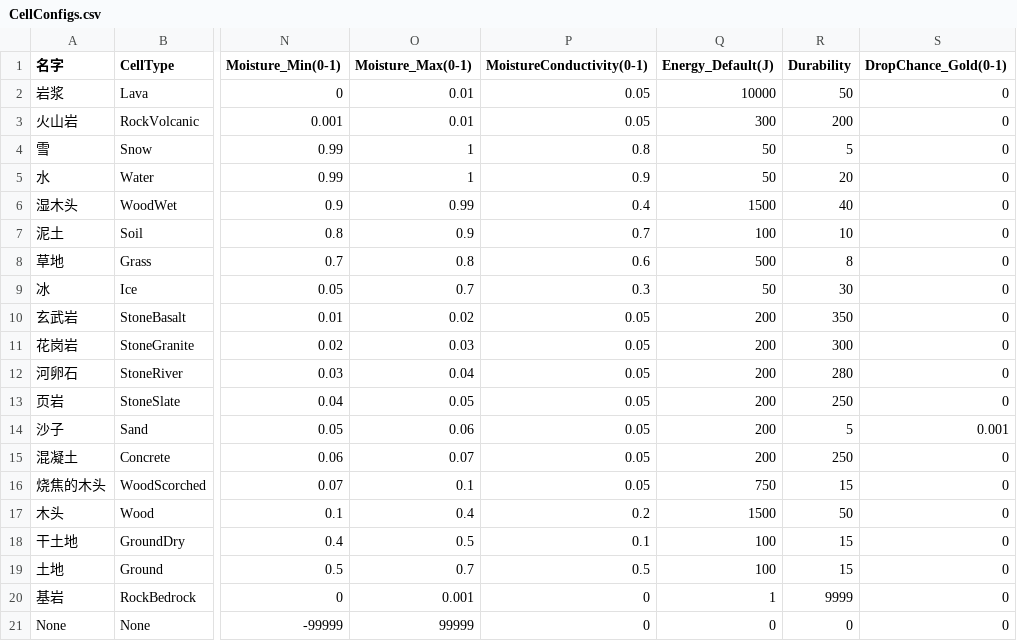
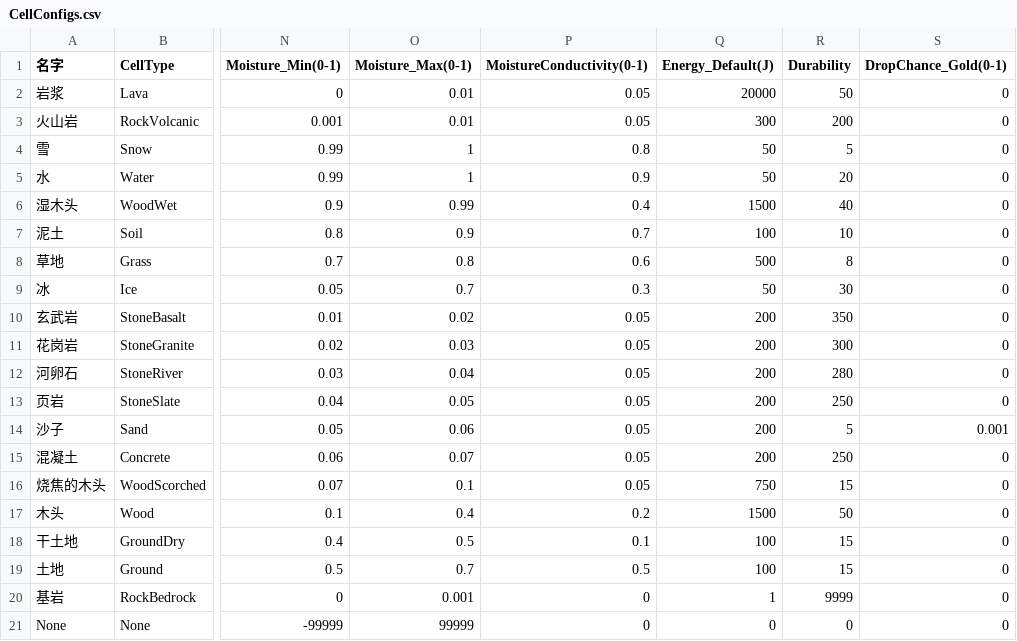
Before and after one commit to mcdp-adk/Supernova, a CSV file: Assets/Settings/CellConfigs.csv, drawn as a sheet; only a part is shown, gaps mark what is left out; the diff names each change by its address in the sheet, - before the commit and + after, or states it on an @@ line.

```diff
--- a/Assets/Settings/CellConfigs.csv
+++ b/Assets/Settings/CellConfigs.csv
-Q2 (Energy_Default(J)): 10000
+Q2 (Energy_Default(J)): 20000
```
Also changed, not shown: 7 other files.
